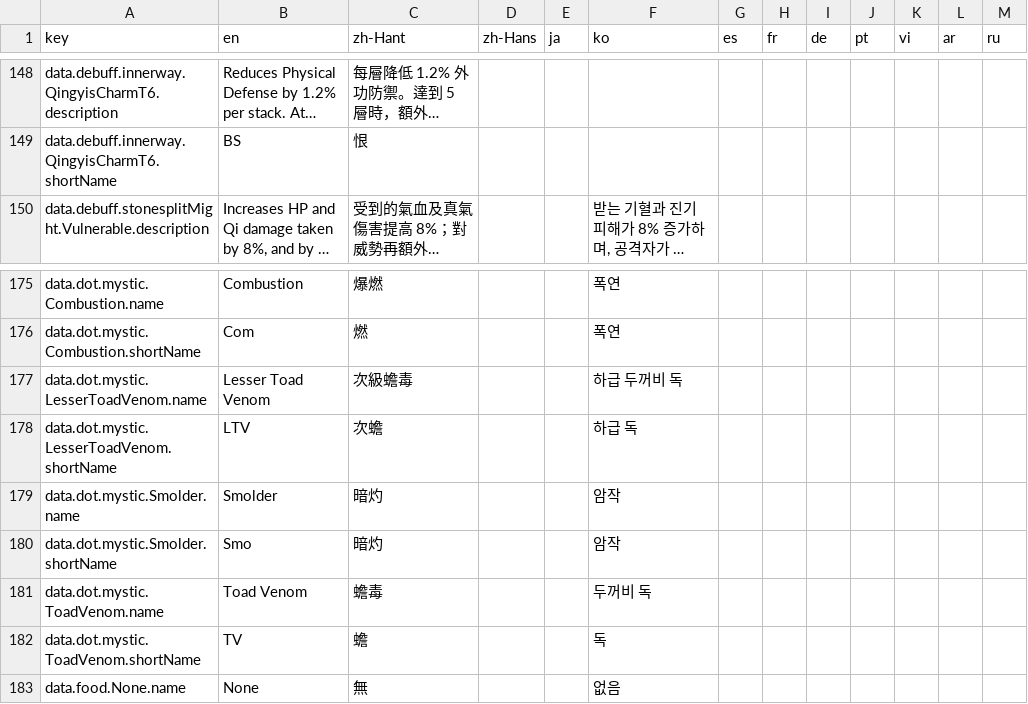
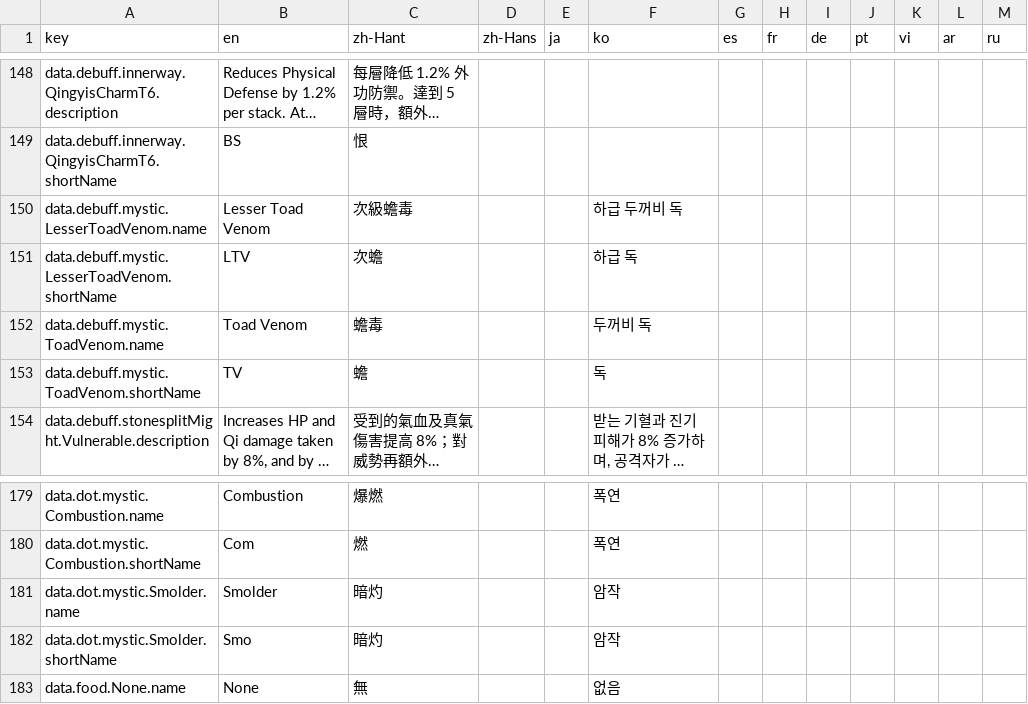
Before and after one commit to greydust/where-builds-meet, a CSV file: locales/translations.csv, drawn as a sheet; only a part is shown, gaps mark what is left out; long unchanged cells end in …; removed rows and columns are numbered as before the commit, all else as after; the diff names each change by its address in the sheet, - before the commit and + after, or states it on an @@ line.

Commit message:
Model toad venom as delayed debuff attacks
This preserves the two-stage venom damage while separating its expiration-triggered attacks from DOT mechanics.

```diff
--- a/locales/translations.csv
+++ b/locales/translations.csv
+row 150: data.debuff.mystic.LesserToadVenom.name | Lesser Toad Venom | 次級蟾毒 |  |  | 하급 두꺼비 독
+row 151: data.debuff.mystic.LesserToadVenom.shortName | LTV | 次蟾 |  |  | 하급 독
+row 152: data.debuff.mystic.ToadVenom.name | Toad Venom | 蟾毒 |  |  | 두꺼비 독
+row 153: data.debuff.mystic.ToadVenom.shortName | TV | 蟾 |  |  | 독
-row 177: data.dot.mystic.LesserToadVenom.name | Lesser Toad Venom | 次級蟾毒 |  |  | 하급 두꺼비 독
-row 178: data.dot.mystic.LesserToadVenom.shortName | LTV | 次蟾 |  |  | 하급 독
-row 181: data.dot.mystic.ToadVenom.name | Toad Venom | 蟾毒 |  |  | 두꺼비 독
-row 182: data.dot.mystic.ToadVenom.shortName | TV | 蟾 |  |  | 독
```
Also changed, not shown: 11 other files.
